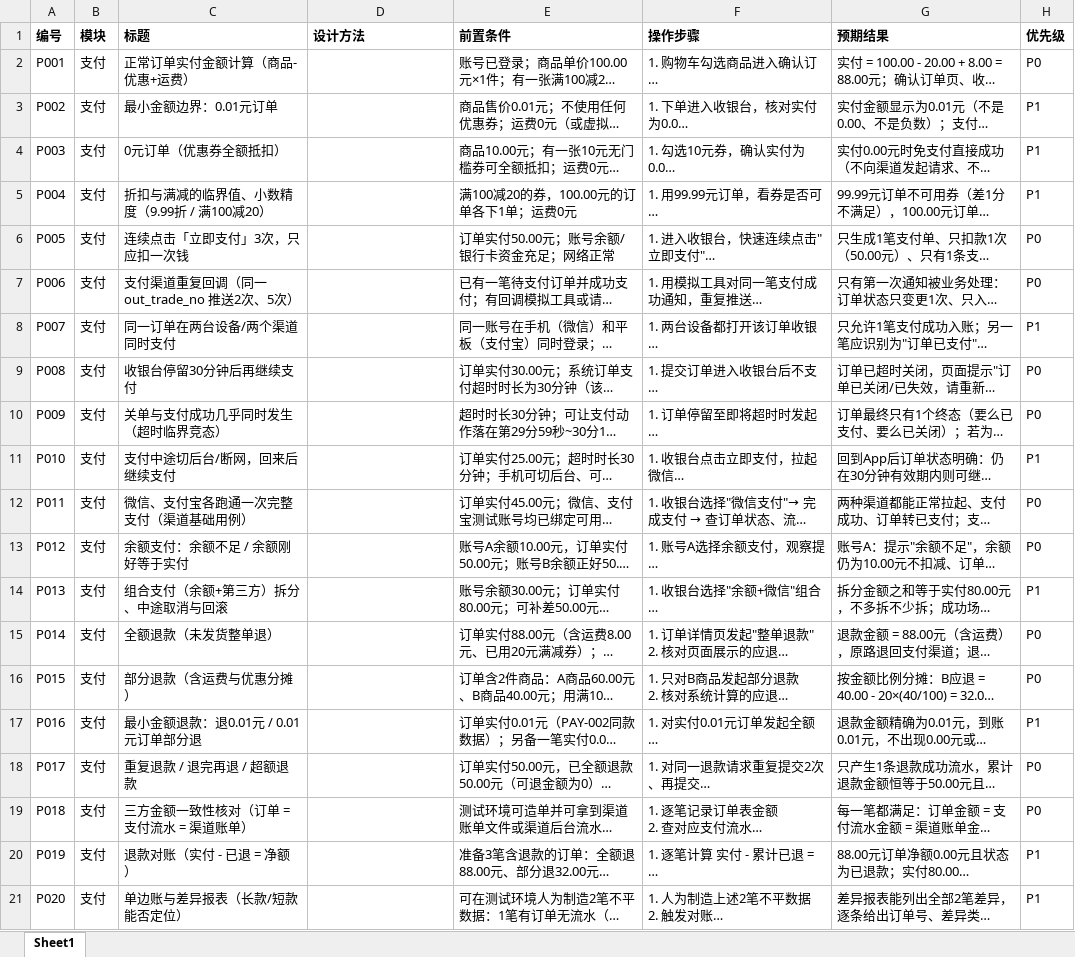
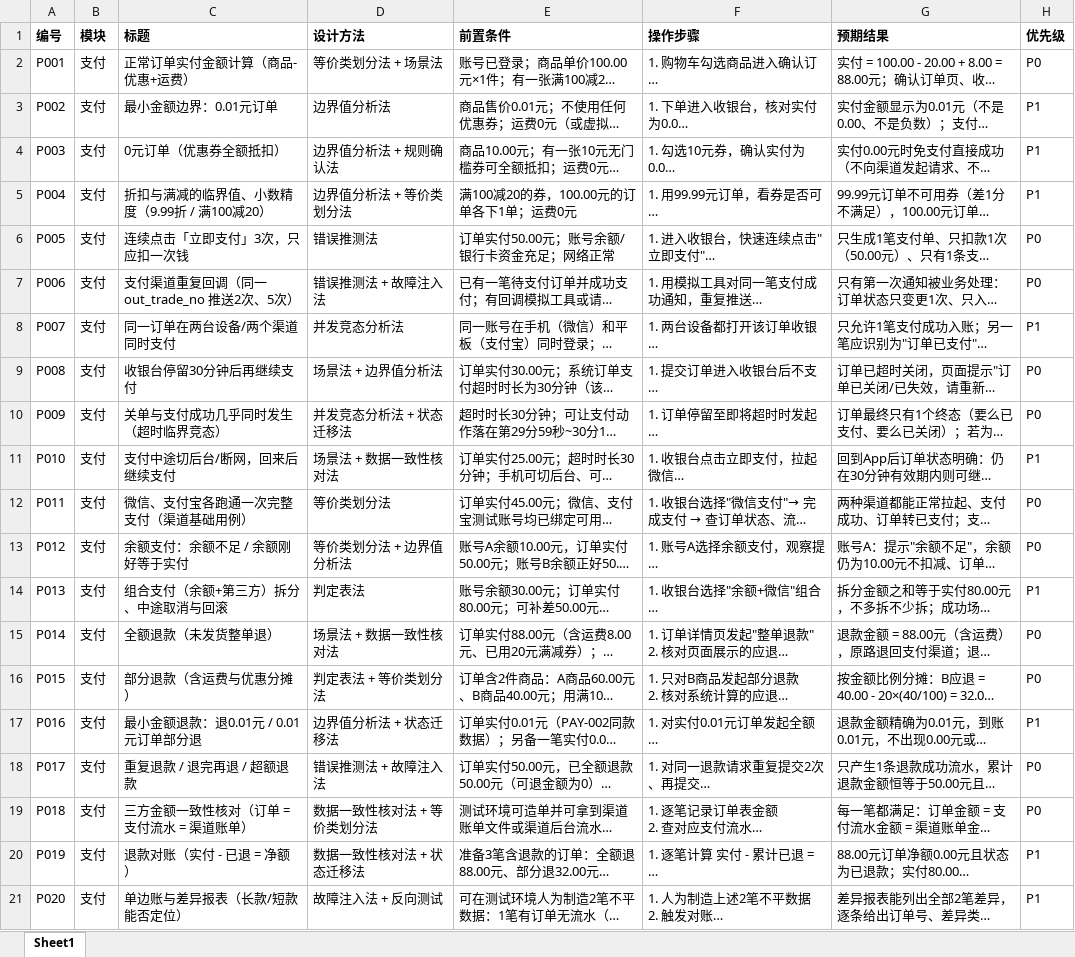
Before and after one commit to Woolin770/qa-learning, an Excel workbook: testcases/05-支付用例.xlsx, sheet Sheet1, drawn as a sheet; long unchanged cells end in …; values as stored, in another font and other column widths than the file's, no borders; the diff names each change by its address in the sheet, - before the commit and + after, or states it on an @@ line.

```diff
--- a/testcases/05-支付用例.xlsx (sheet Sheet1)
+++ b/testcases/05-支付用例.xlsx (sheet Sheet1)
-D2 (设计方法): (empty)
+D2 (设计方法): 等价类划分法 + 场景法
-D3 (设计方法): (empty)
+D3 (设计方法): 边界值分析法
-D4 (设计方法): (empty)
+D4 (设计方法): 边界值分析法 + 规则确认法
-D5 (设计方法): (empty)
+D5 (设计方法): 边界值分析法 + 等价类划分法
-D6 (设计方法): (empty)
+D6 (设计方法): 错误推测法
-D7 (设计方法): (empty)
+D7 (设计方法): 错误推测法 + 故障注入法
-D8 (设计方法): (empty)
+D8 (设计方法): 并发竞态分析法
-D9 (设计方法): (empty)
+D9 (设计方法): 场景法 + 边界值分析法
-D10 (设计方法): (empty)
+D10 (设计方法): 并发竞态分析法 + 状态迁移法
-D11 (设计方法): (empty)
+D11 (设计方法): 场景法 + 数据一致性核对法
-D12 (设计方法): (empty)
+D12 (设计方法): 等价类划分法
-D13 (设计方法): (empty)
+D13 (设计方法): 等价类划分法 + 边界值分析法
-D14 (设计方法): (empty)
+D14 (设计方法): 判定表法
-D15 (设计方法): (empty)
+D15 (设计方法): 场景法 + 数据一致性核对法
-D16 (设计方法): (empty)
+D16 (设计方法): 判定表法 + 等价类划分法
-D17 (设计方法): (empty)
+D17 (设计方法): 边界值分析法 + 状态迁移法
-D18 (设计方法): (empty)
+D18 (设计方法): 错误推测法 + 故障注入法
-D19 (设计方法): (empty)
+D19 (设计方法): 数据一致性核对法 + 等价类划分法
-D20 (设计方法): (empty)
+D20 (设计方法): 数据一致性核对法 + 状态迁移法
-D21 (设计方法): (empty)
+D21 (设计方法): 故障注入法 + 反向测试
```
Also changed, not shown: 6 other files.
